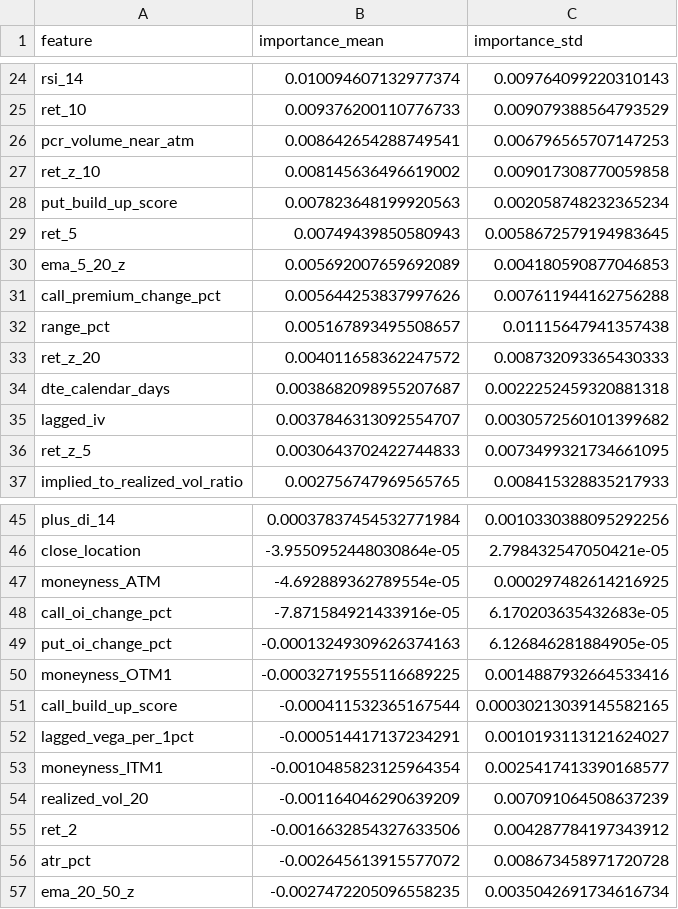
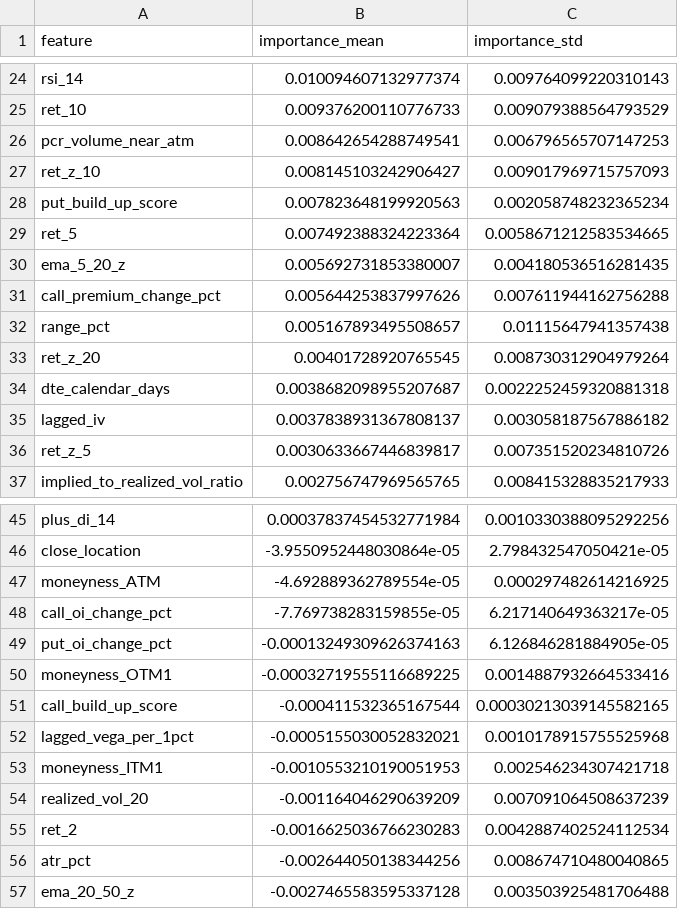
Before and after one commit to Harshithpatali/sensex-weekly-options-backtester, a CSV file: outputs/ml_option_feature_importance.csv, drawn as a sheet; only a part is shown, gaps mark what is left out; the diff covers the shown part only.

```diff
--- a/outputs/ml_option_feature_importance.csv
+++ b/outputs/ml_option_feature_importance.csv
@@ -26,12 +26,12 @@ ret_10,0.009376200110776733,0.009079388564793529
 pcr_volume_near_atm,0.008642654288749541,0.006796565707147253
-ret_z_10,0.008145636496619002,0.009017308770059858
+ret_z_10,0.008145103242906427,0.009017969715757093
 put_build_up_score,0.007823648199920563,0.002058748232365234
-ret_5,0.00749439850580943,0.0058672579194983645
-ema_5_20_z,0.005692007659692089,0.004180590877046853
+ret_5,0.007492388324223364,0.0058671212583534665
+ema_5_20_z,0.005692731853380007,0.004180536516281435
 call_premium_change_pct,0.005644253837997626,0.007611944162756288
 range_pct,0.005167893495508657,0.01115647941357438
-ret_z_20,0.004011658362247572,0.008732093365430333
+ret_z_20,0.00401728920765545,0.008730312904979264
 dte_calendar_days,0.0038682098955207687,0.0022252459320881318
-lagged_iv,0.0037846313092554707,0.0030572560101399682
-ret_z_5,0.0030643702422744833,0.0073499321734661095
+lagged_iv,0.0037838931367808137,0.003058187567886182
+ret_z_5,0.0030633667446839817,0.007351520234810726
 implied_to_realized_vol_ratio,0.002756747969565765,0.008415328835217933
@@ -47,3 +47,3 @@ close_location,-3.9550952448030864e-05,2.798432547050421e-05
 moneyness_ATM,-4.692889362789554e-05,0.000297482614216925
-call_oi_change_pct,-7.871584921433916e-05,6.170203635432683e-05
+call_oi_change_pct,-7.769738283159855e-05,6.217140649363217e-05
 put_oi_change_pct,-0.00013249309626374163,6.126846281884905e-05
@@ -51,7 +51,7 @@ moneyness_OTM1,-0.00032719555116689225,0.0014887932664533416
 call_build_up_score,-0.000411532365167544,0.00030213039145582165
-lagged_vega_per_1pct,-0.000514417137234291,0.0010193113121624027
-moneyness_ITM1,-0.0010485823125964354,0.0025417413390168577
+lagged_vega_per_1pct,-0.0005155030052832021,0.0010178915755525968
+moneyness_ITM1,-0.0010553210190051953,0.002546234307421718
 realized_vol_20,-0.001164046290639209,0.007091064508637239
-ret_2,-0.0016632854327633506,0.004287784197343912
-atr_pct,-0.002645613915577072,0.008673458971720728
-ema_20_50_z,-0.0027472205096558235,0.0035042691734616734
+ret_2,-0.0016625036766230283,0.0042887402524112534
+atr_pct,-0.002644050138344256,0.008674710480040865
+ema_20_50_z,-0.0027465583595337128,0.003503925481706488
```
Also changed, not shown: 8 edited cells elsewhere in this file, data/processed/index_refresh.csv, outputs/sensex_intraday_5m.csv, 6 other files.
